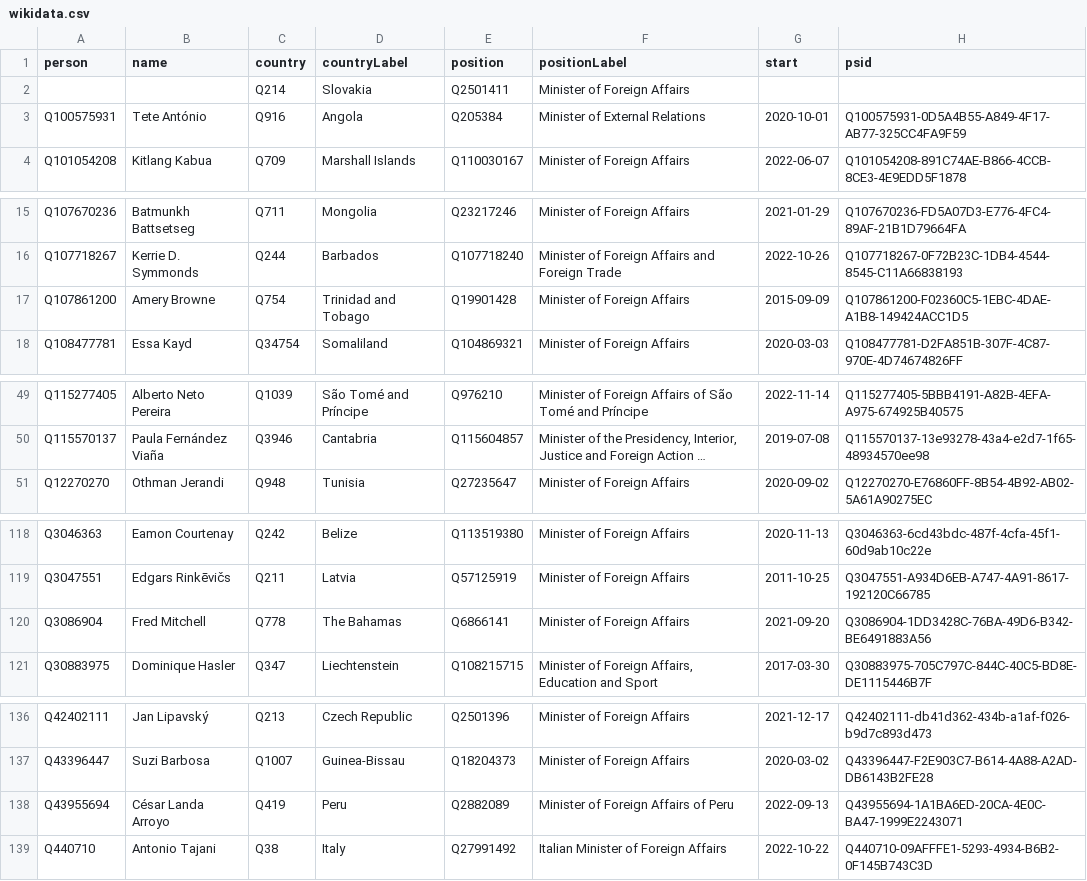
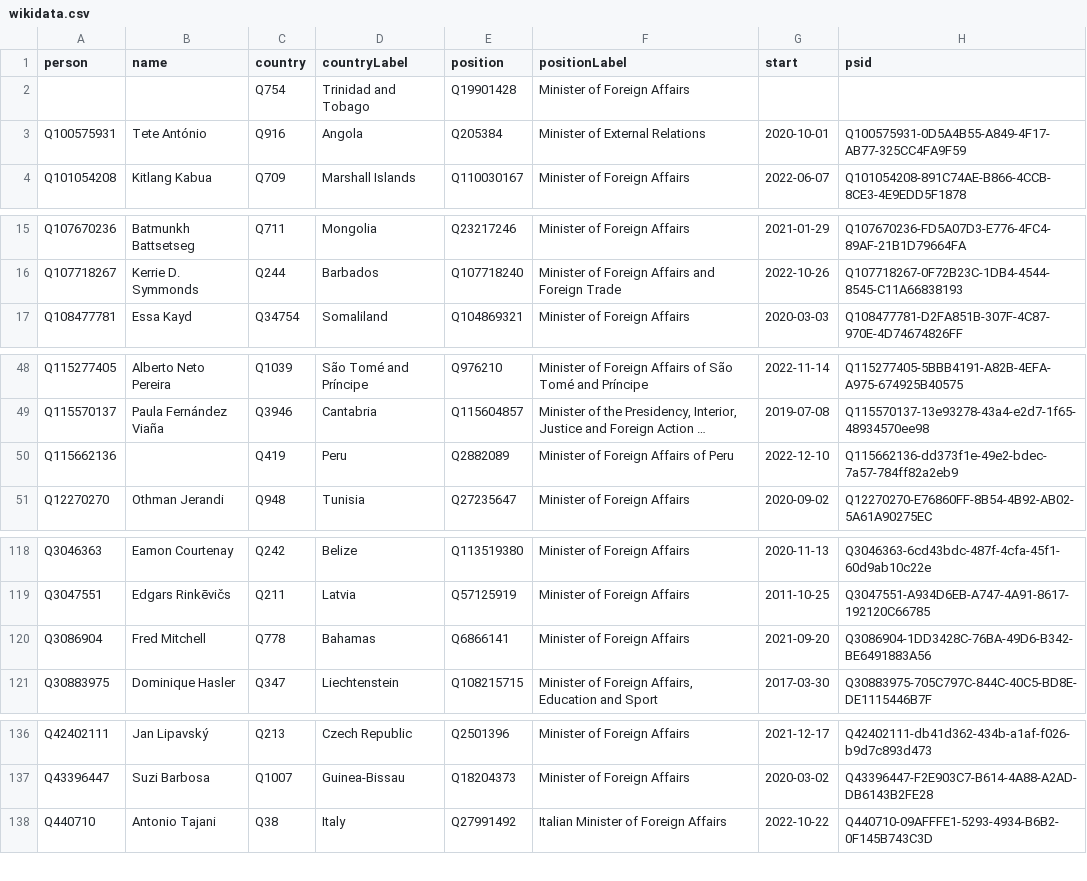
Before and after one commit to every-politician-scrapers/world, a CSV file: sources/foreign/wikidata.csv, drawn as a sheet; only a part is shown, gaps mark what is left out; long unchanged cells end in …; removed rows and columns are numbered as before the commit, all else as after; the diff names each change by its address in the sheet, - before the commit and + after, or states it on an @@ line.

Commit message:
Compare external sources to Wikidata

```diff
--- a/sources/foreign/wikidata.csv
+++ b/sources/foreign/wikidata.csv
-row 2:  |  | Q214 | Slovakia | Q2501411 | Minister of Foreign Affairs
+row 2:  |  | Q754 | Trinidad and Tobago | Q19901428 | Minister of Foreign Affairs
-row 17: Q107861200 | Amery Browne | Q754 | Trinidad and Tobago | Q19901428 | Minister of Foreign Affairs | 2015-09-09 | Q107861200-F02360C5-1EBC-4DAE-A1B8-149424ACC1D5
+row 50: Q115662136 |  | Q419 | Peru | Q2882089 | Minister of Foreign Affairs of Peru | 2022-12-10 | Q115662136-dd373f1e-49e2-bdec-7a57-784ff82a2eb9
-D120 (countryLabel): The Bahamas
+D120 (countryLabel): Bahamas
-row 138: Q43955694 | César Landa Arroyo | Q419 | Peru | Q2882089 | Minister of Foreign Affairs of Peru | 2022-09-13 | Q43955694-1A1BA6ED-20CA-4E0C-BA47-1999E2243071
```
Also changed, not shown: sources/foreign/comparison.csv, sources/foreign/diff.csv.
